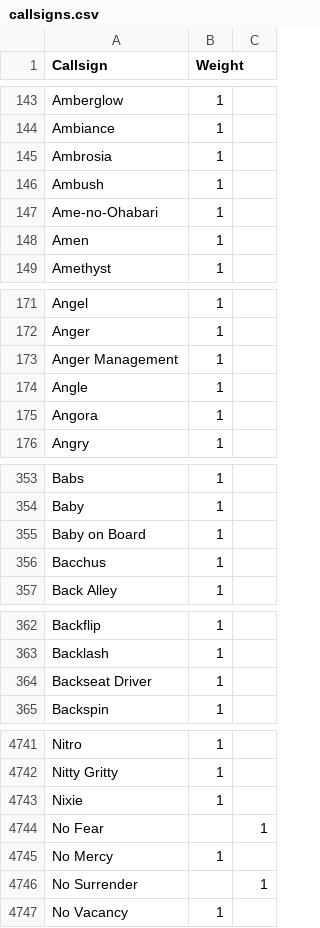
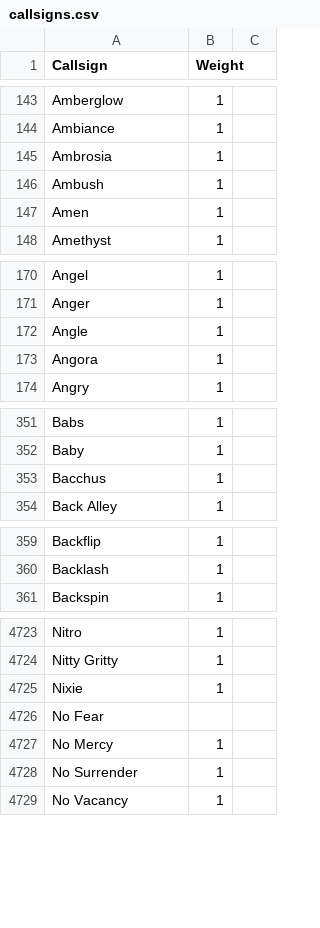
Before and after one commit to AlexOldenburger/mm-data, a CSV file: data/names/callsigns.csv, drawn as a sheet; only a part is shown, gaps mark what is left out; the diff covers the shown part only.

Commit message:
Removed long callsigns.

```diff
--- a/data/names/callsigns.csv
+++ b/data/names/callsigns.csv
@@ -146,3 +146,2 @@ Ambrosia,1
 Ambush,1
-Ame-no-Ohabari,1
 Amen,1
@@ -172,3 +171,2 @@ Angel,1
 Anger,1
-Anger Management,1
 Angle,1
@@ -354,3 +352,2 @@ Babs,1
 Baby,1
-Baby on Board,1
 Bacchus,1
@@ -363,3 +360,2 @@ Backflip,1
 Backlash,1
-Backseat Driver,1
 Backspin,1
@@ -4743,5 +4725,5 @@ Nitty Gritty,1
 Nixie,1
-No Fear,,1
+No Fear,
 No Mercy,1
-No Surrender,,1
+No Surrender,1
 No Vacancy,1
```
Also changed, not shown: 22 removed rows elsewhere in this file.
